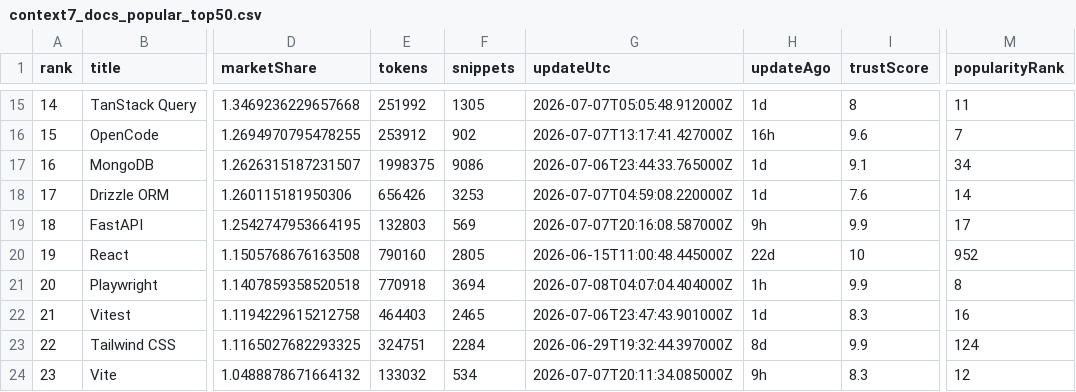
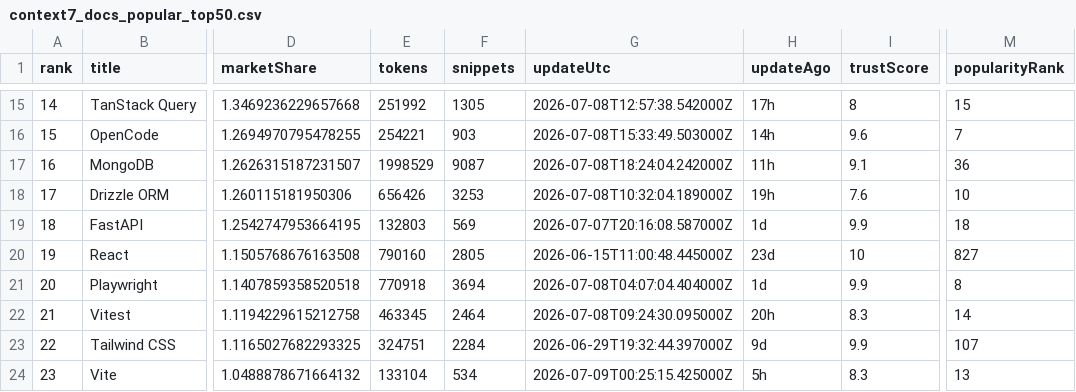
Before and after one commit to LouisLau-art/multi-agent-skills-catalog, a CSV file: docs/data/context7_docs_popular_top50.csv, drawn as a sheet; only a part is shown, gaps mark what is left out; the diff covers the shown part only; the diff names each change by its address in the sheet, - before the commit and + after, or states it on an @@ line.

```diff
--- a/docs/data/context7_docs_popular_top50.csv
+++ b/docs/data/context7_docs_popular_top50.csv
-G15 (updateUtc): 2026-07-07T05:05:48.912000Z
+G15 (updateUtc): 2026-07-08T12:57:38.542000Z
-H15 (updateAgo): 1d
+H15 (updateAgo): 17h
-M15 (popularityRank): 11
+M15 (popularityRank): 15
-E16 (tokens): 253912
+E16 (tokens): 254221
-F16 (snippets): 902
+F16 (snippets): 903
-G16 (updateUtc): 2026-07-07T13:17:41.427000Z
+G16 (updateUtc): 2026-07-08T15:33:49.503000Z
-H16 (updateAgo): 16h
+H16 (updateAgo): 14h
-E17 (tokens): 1998375
+E17 (tokens): 1998529
-F17 (snippets): 9086
+F17 (snippets): 9087
-G17 (updateUtc): 2026-07-06T23:44:33.765000Z
+G17 (updateUtc): 2026-07-08T18:24:04.242000Z
-H17 (updateAgo): 1d
+H17 (updateAgo): 11h
-M17 (popularityRank): 34
+M17 (popularityRank): 36
-G18 (updateUtc): 2026-07-07T04:59:08.220000Z
+G18 (updateUtc): 2026-07-08T10:32:04.189000Z
-H18 (updateAgo): 1d
+H18 (updateAgo): 19h
-M18 (popularityRank): 14
+M18 (popularityRank): 10
-H19 (updateAgo): 9h
+H19 (updateAgo): 1d
-M19 (popularityRank): 17
+M19 (popularityRank): 18
-H20 (updateAgo): 22d
+H20 (updateAgo): 23d
-M20 (popularityRank): 952
+M20 (popularityRank): 827
-H21 (updateAgo): 1h
+H21 (updateAgo): 1d
-E22 (tokens): 464403
+E22 (tokens): 463345
-F22 (snippets): 2465
+F22 (snippets): 2464
-G22 (updateUtc): 2026-07-06T23:47:43.901000Z
+G22 (updateUtc): 2026-07-08T09:24:30.095000Z
-H22 (updateAgo): 1d
+H22 (updateAgo): 20h
-M22 (popularityRank): 16
+M22 (popularityRank): 14
-H23 (updateAgo): 8d
+H23 (updateAgo): 9d
-M23 (popularityRank): 124
+M23 (popularityRank): 107
-E24 (tokens): 133032
+E24 (tokens): 133104
-G24 (updateUtc): 2026-07-07T20:11:34.085000Z
+G24 (updateUtc): 2026-07-09T00:25:15.425000Z
-H24 (updateAgo): 9h
+H24 (updateAgo): 5h
-M24 (popularityRank): 12
+M24 (popularityRank): 13
```
Also changed, not shown: 104 edited cells elsewhere in this file, docs/data/skills_sh_all_time_top2000.csv, 5 other files.
